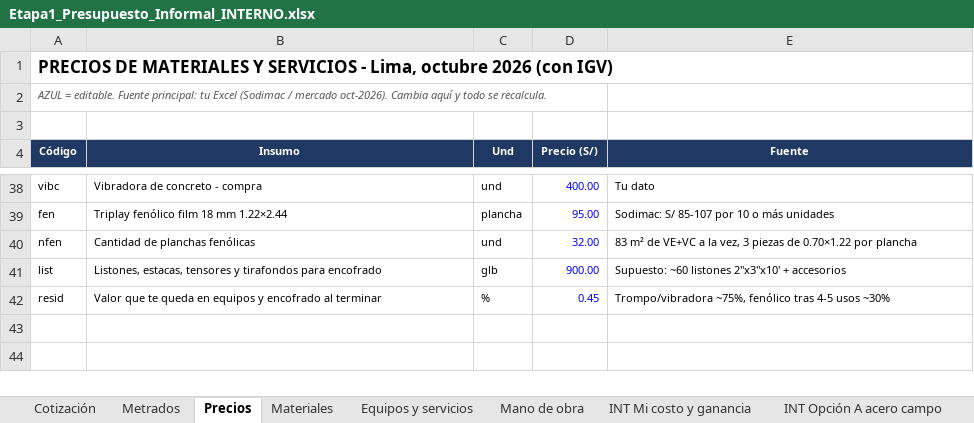
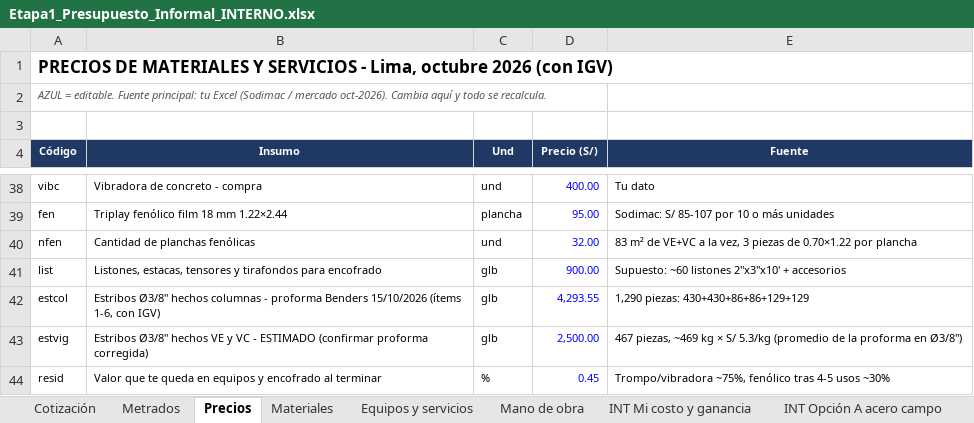
Before and after one commit to layosixsix92/Web-catalogo-fremiotstudio3d, an Excel workbook: metrados/Etapa1_Presupuesto_Informal_INTERNO.xlsx, sheet Precios, drawn as a sheet; only a part is shown, gaps mark what is left out; values as stored, in another font and other column widths than the file's, no borders; the diff names each change by its address in the sheet, - before the commit and + after, or states it on an @@ line.

```diff
--- a/metrados/Etapa1_Presupuesto_Informal_INTERNO.xlsx (sheet Precios)
+++ b/metrados/Etapa1_Presupuesto_Informal_INTERNO.xlsx (sheet Precios)
+row 42: estcol | Estribos Ø3/8" hechos columnas - proforma Benders 15/10/2026 (ítems 1-6, con IGV) | glb | 4,293.55 | 1,290 piezas: 430+430+86+86+129+129
+row 43: estvig | Estribos Ø3/8" hechos VE y VC - ESTIMADO (confirmar proforma corregida) | glb | 2,500.00 | 467 piezas, ~469 kg × S/ 5.3/kg (promedio de la proforma en Ø3/8")
```
Also changed, not shown: sheet Materiales, sheet Cotización, sheet Metrados, formulas that keep their value, metrados/Estribos_a_cotizar.xlsx, metrados/Etapa1_Cotizacion_CLIENTE.xlsx.
